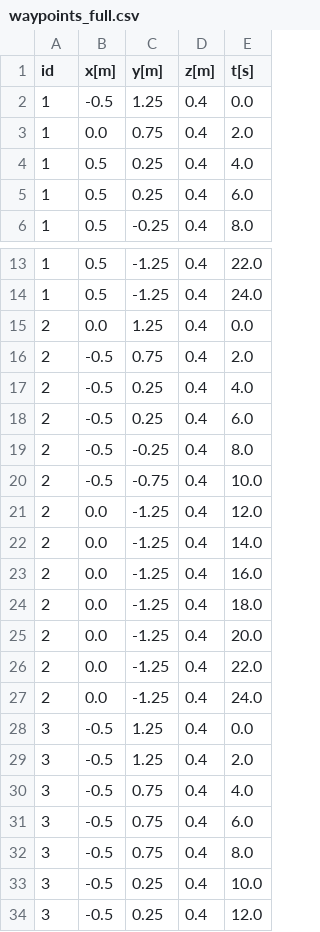
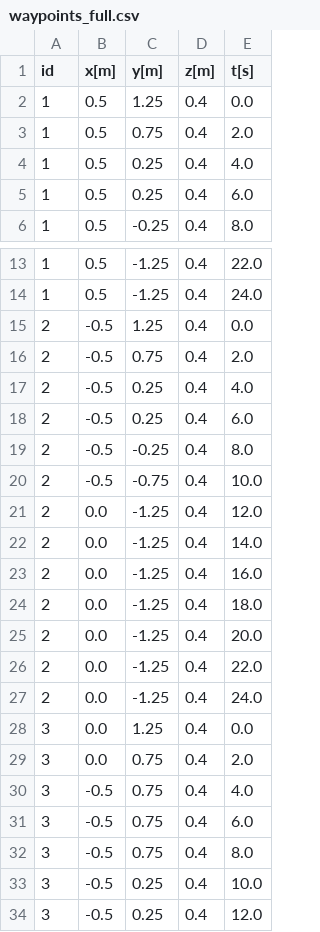
Before and after one commit to pete9936/pyTWTL_ObsAvoid, a CSV file: output/waypoints_full.csv, drawn as a sheet; only a part is shown, gaps mark what is left out.

```diff
--- a/output/waypoints_full.csv
+++ b/output/waypoints_full.csv
@@ -1,4 +1,4 @@
 id,x[m],y[m],z[m],t[s]
-1,-0.5,1.25,0.4,0.0
-1,0.0,0.75,0.4,2.0
+1,0.5,1.25,0.4,0.0
+1,0.5,0.75,0.4,2.0
 1,0.5,0.25,0.4,4.0
@@ -14,3 +14,3 @@ id,x[m],y[m],z[m],t[s]
 1,0.5,-1.25,0.4,24.0
-2,0.0,1.25,0.4,0.0
+2,-0.5,1.25,0.4,0.0
 2,-0.5,0.75,0.4,2.0
@@ -27,4 +27,4 @@ id,x[m],y[m],z[m],t[s]
 2,0.0,-1.25,0.4,24.0
-3,-0.5,1.25,0.4,0.0
-3,-0.5,1.25,0.4,2.0
+3,0.0,1.25,0.4,0.0
+3,0.0,0.75,0.4,2.0
 3,-0.5,0.75,0.4,4.0
```
Also changed, not shown: 7 other files.
